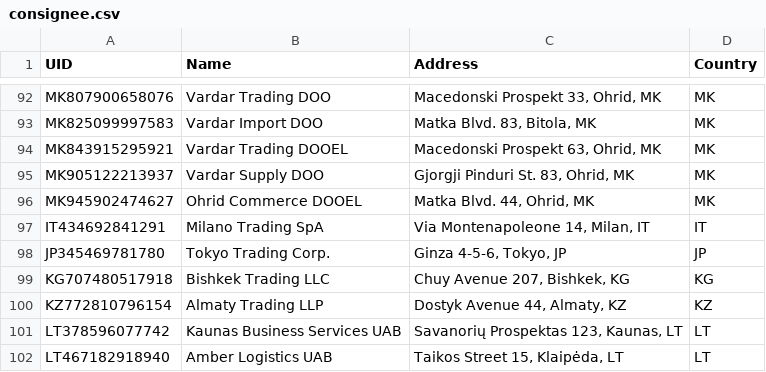
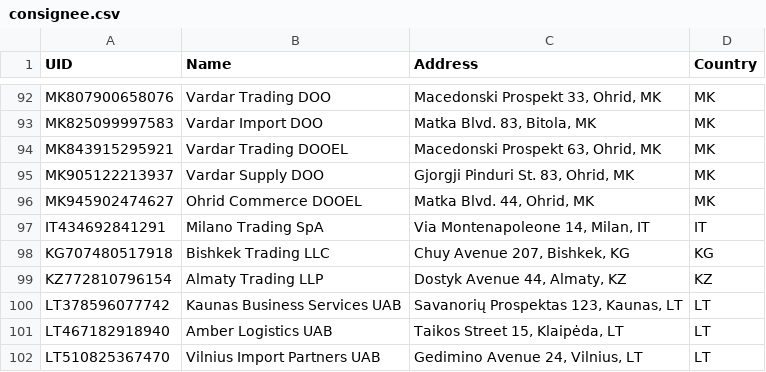
Before and after one commit to NC-matfj/UC_datasets, a CSV file: VN-demo/200k-dk/consignee.csv, drawn as a sheet; only a part is shown, gaps mark what is left out; the shorter side is filled out with more unchanged rows.

Commit message:
Single dataset: JP->VN swap, GR Before 5x, sanction date 2025-06-01
- Remove v1/v2/v3 progression, single export_declaration_data.csv
- Swap all JP destination rows to VN (5208 rows)
- Increase GR Before Invoice_Value 5x (3413 rows, date < 2025-06-01)
- GR Before/After ratio: 20.4x (clear decrease after sanctions)
- UC1_Countries: JP removed, GR sanction date -> 2025-06-01
- Consignee: JP removed, VN kept

```diff
--- a/VN-demo/200k-dk/consignee.csv
+++ b/VN-demo/200k-dk/consignee.csv
@@ -97,3 +97,2 @@ MK945902474627,Ohrid Commerce DOOEL,"Matka Blvd. 44, Ohrid, MK",MK
 IT434692841291,Milano Trading SpA,"Via Montenapoleone 14, Milan, IT",IT
-JP345469781780,Tokyo Trading Corp.,"Ginza 4-5-6, Tokyo, JP",JP
 KG707480517918,Bishkek Trading LLC,"Chuy Avenue 207, Bishkek, KG",KG
```
Also changed, not shown: VN-demo/200k-dk/UC1_Countries.csv, 4 other files.
